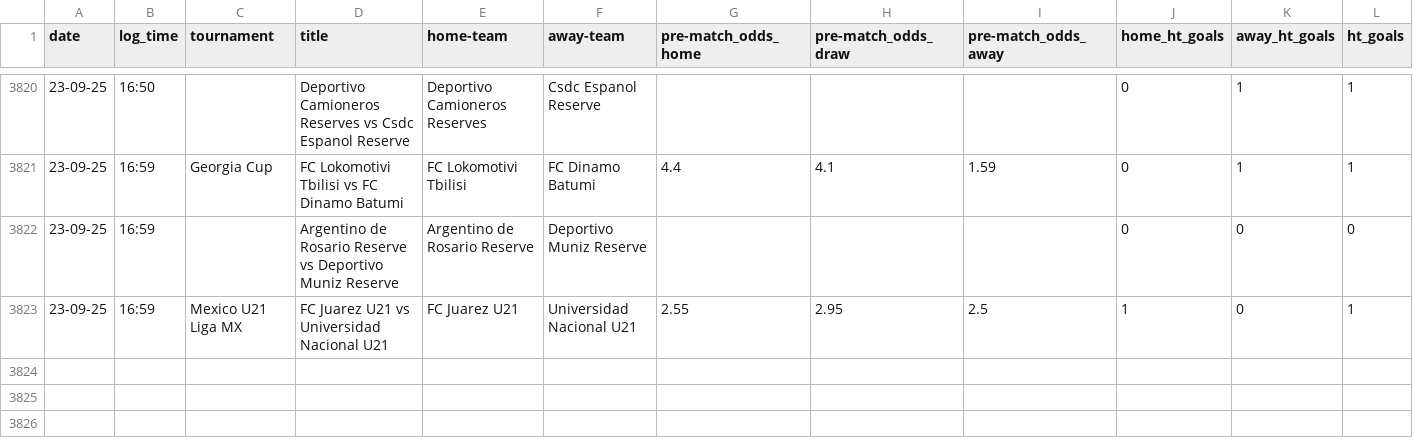
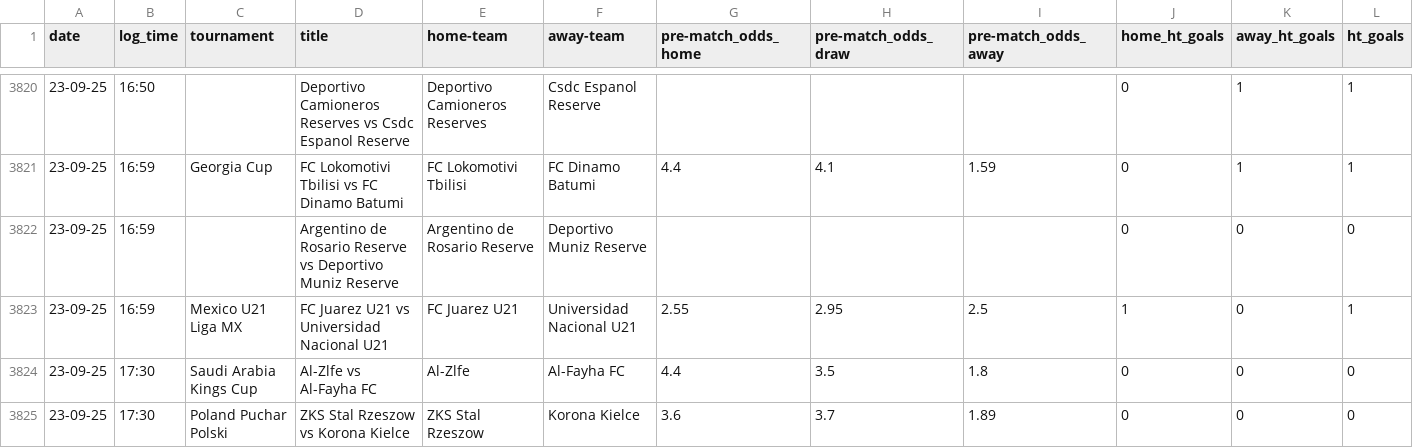
Before and after one commit to tomisile/atom, a CSV file: remote_alerts_log.csv, drawn as a sheet; only a part is shown, gaps mark what is left out.

```diff
--- a/remote_alerts_log.csv
+++ b/remote_alerts_log.csv
@@ -3823 +3823,3 @@ date,log_time,tournament,title,home-team,away-team,pre-match_odds_home,pre-match
 23-09-25,16:59,Mexico U21 Liga MX,FC Juarez U21 vs Universidad Nacional U21,FC Juarez U21,Universidad Nacional U21,2.55,2.95,2.5,1,0,1
+23-09-25,17:30,Saudi Arabia Kings Cup,Al-Zlfe vs Al-Fayha FC,Al-Zlfe,Al-Fayha FC,4.4,3.5,1.8,0,0,0
+23-09-25,17:30,Poland Puchar Polski,ZKS Stal Rzeszow vs Korona Kielce,ZKS Stal Rzeszow,Korona Kielce,3.6,3.7,1.89,0,0,0
```
